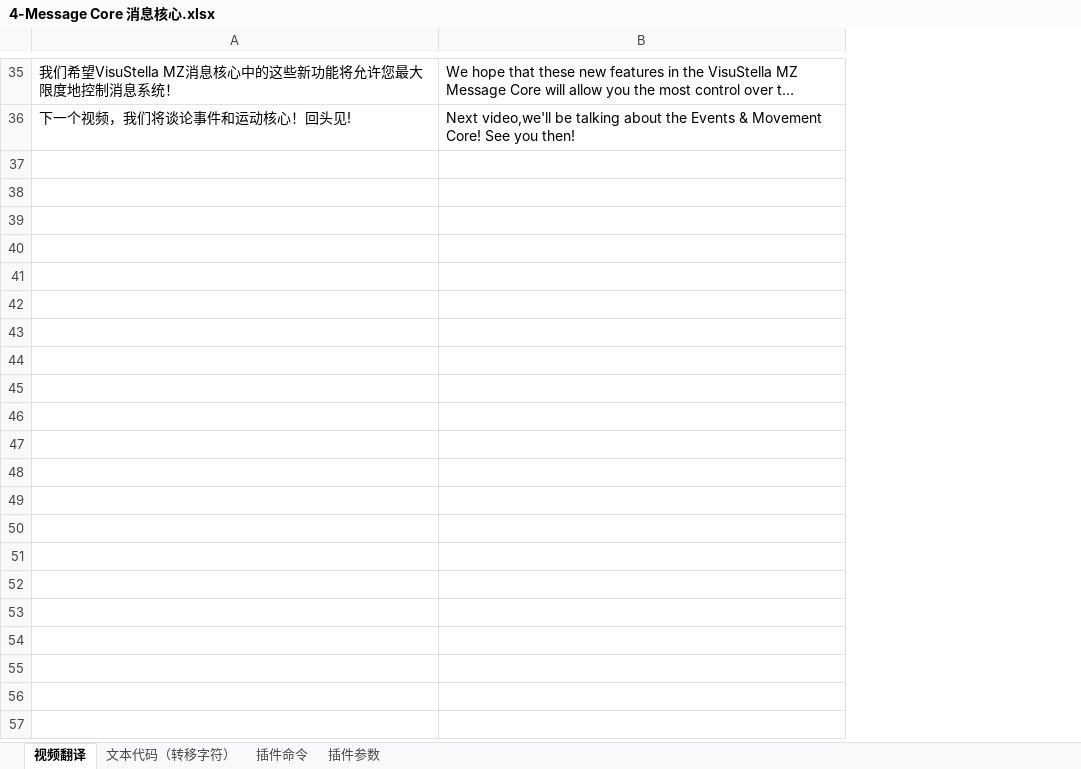
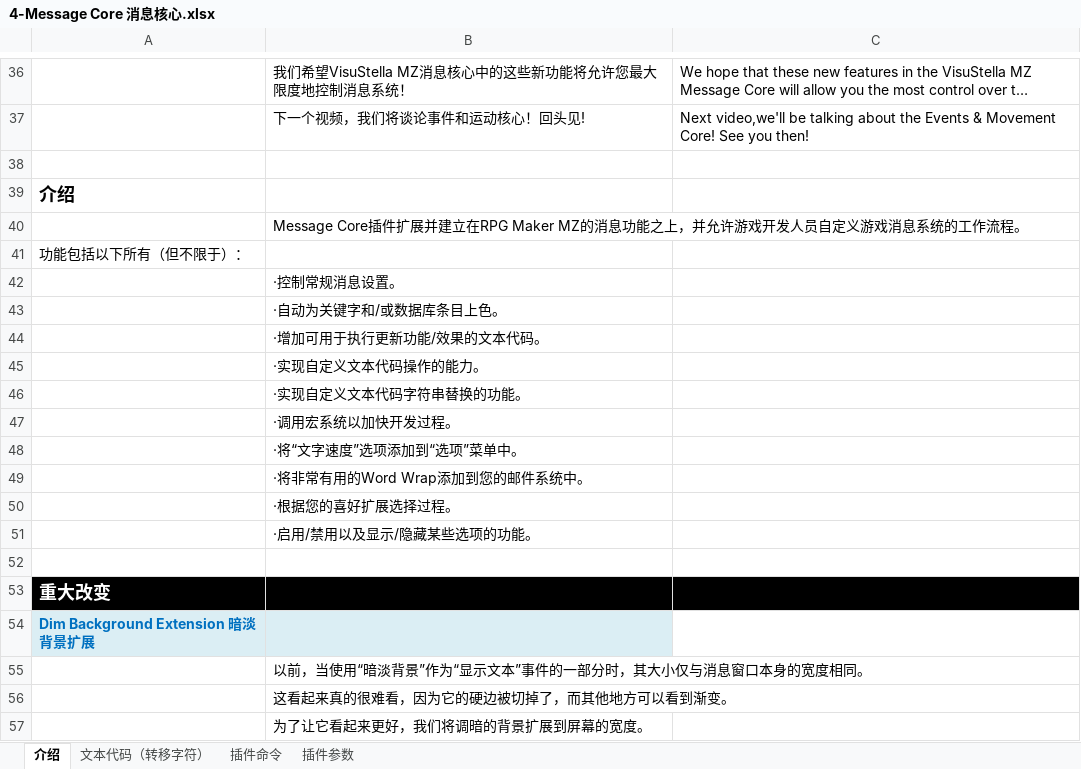
Before and after one commit to LostMythLiu/VisuStellaDocumentShare, an Excel workbook: 4-Message Core 消息核心.xlsx, sheet 介绍, drawn as a sheet; only a part is shown, gaps mark what is left out; long unchanged cells end in …; values as stored, in another font and other column widths than the file's, no borders; charts and pictures not drawn; the diff covers the shown part only; the diff names each change by its address in the sheet, - before the commit and + after, or states it on an @@ line.

```diff
--- a/4-Message Core 消息核心.xlsx (sheet 介绍)
+++ b/4-Message Core 消息核心.xlsx (sheet 介绍)
-sheet tab: 视频翻译
+sheet tab: 介绍
+column A, empty
+row 38: (empty)
+row 39: 介绍
+row 40:  | Message Core插件扩展并建立在RPG Maker MZ的消息功能之上，并允许游戏开发人员自定义游戏消息系统的工作流程。
+row 41: 功能包括以下所有（但不限于）：
+row 42:  | ·控制常规消息设置。
+row 43:  | ·自动为关键字和/或数据库条目上色。
+row 44:  | ·增加可用于执行更新功能/效果的文本代码。
+row 45:  | ·实现自定义文本代码操作的能力。
+row 46:  | ·实现自定义文本代码字符串替换的功能。
+row 47:  | ·调用宏系统以加快开发过程。
+row 48:  | ·将“文字速度”选项添加到“选项”菜单中。
+row 49:  | ·将非常有用的Word Wrap添加到您的邮件系统中。
+row 50:  | ·根据您的喜好扩展选择过程。
+row 51:  | ·启用/禁用以及显示/隐藏某些选项的功能。
+row 52: (empty)
+row 53: 重大改变
+row 54: Dim Background Extension 暗淡背景扩展
+row 55:  | 以前，当使用“暗淡背景”作为“显示文本”事件的一部分时，其大小仅与消息窗口本身的宽度相同。
+row 56:  | 这看起来真的很难看，因为它的硬边被切掉了，而其他地方可以看到渐变。
+row 57:  | 为了让它看起来更好，我们将调暗的背景扩展到屏幕的宽度。
```
Also changed, not shown: 84 added rows and 1 removed row elsewhere in this sheet, sheet 插件参数, charts or pictures, 0-VisuStella插件说明.xlsx, 1-Core Engine.xlsx, 6 other files.
